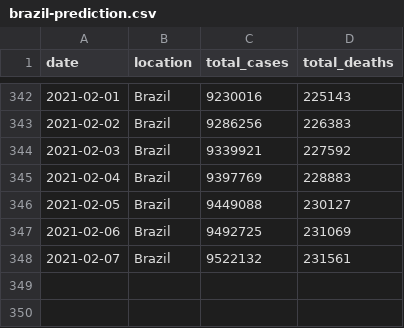
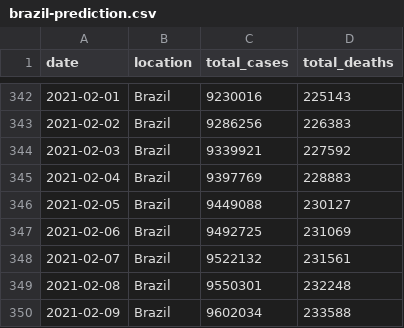
Before and after one commit to marcelo-tibau/covid-19, a CSV file: brazil-prediction.csv, drawn as a sheet; only a part is shown, gaps mark what is left out.

Commit message:
Update February 10

```diff
--- a/brazil-prediction.csv
+++ b/brazil-prediction.csv
@@ -348 +348,3 @@ date,location,total_cases,total_deaths
 2021-02-07,Brazil,9522132,231561
+2021-02-08,Brazil,9550301,232248
+2021-02-09,Brazil,9602034,233588
```
